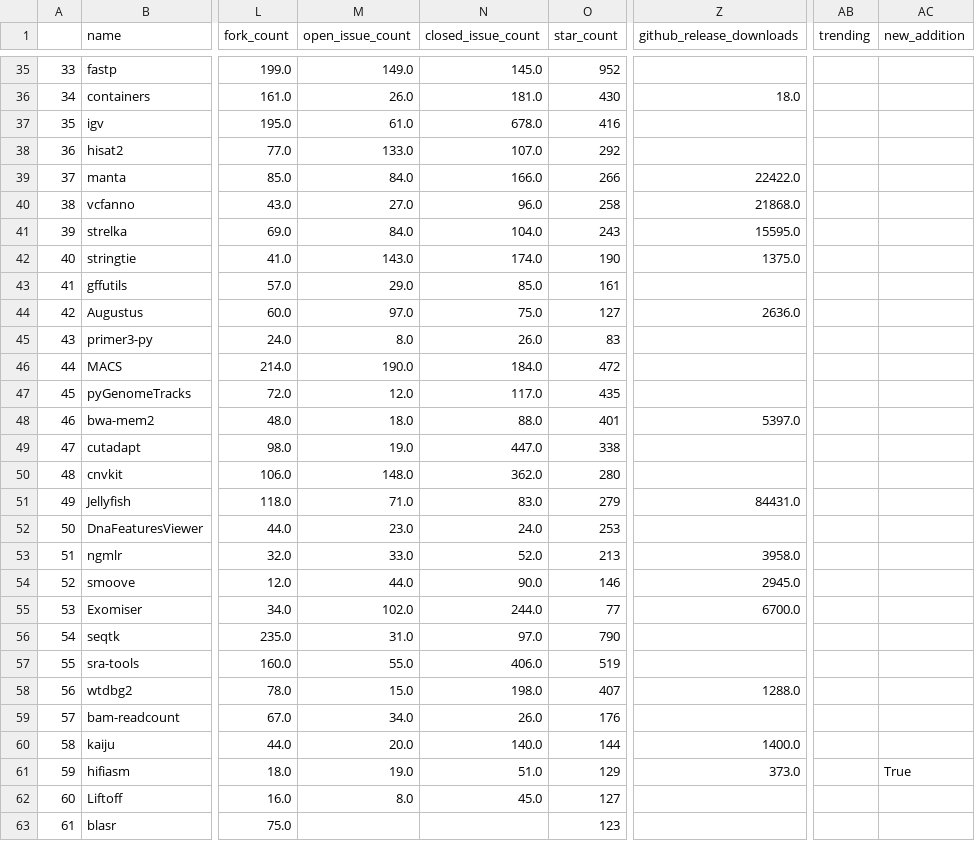
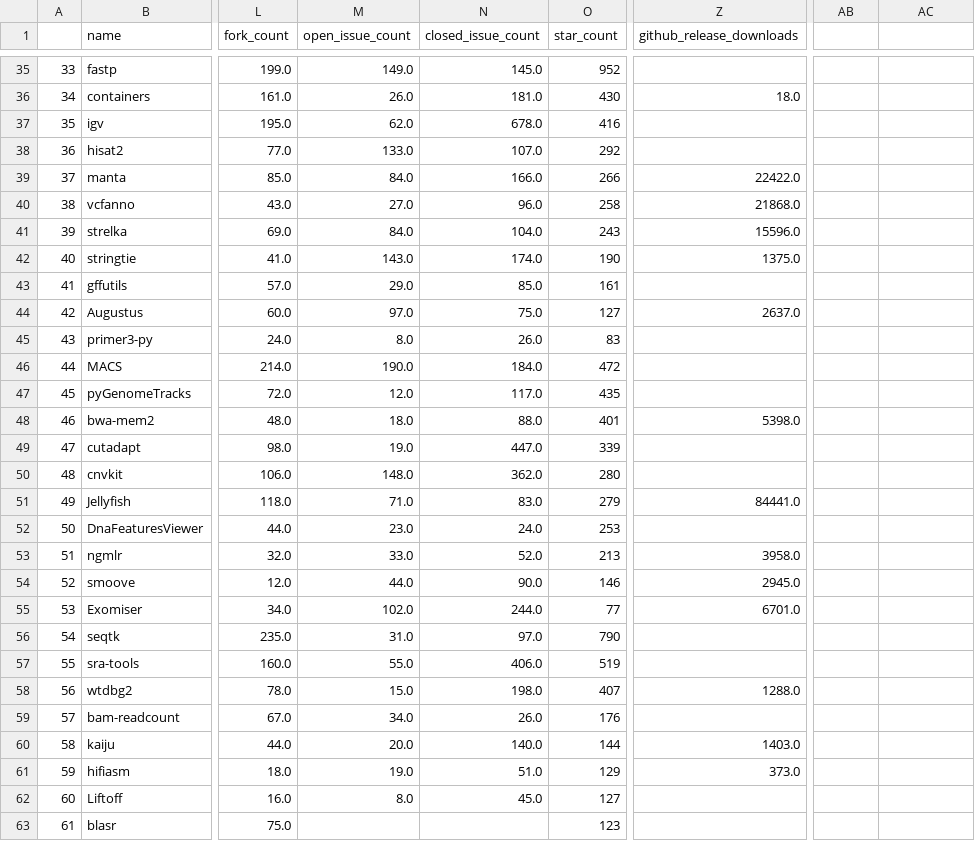
Before and after one commit to xhqsm/best-of-bioinformatics, a CSV file: history/2021-03-02_projects.csv, drawn as a sheet; only a part is shown, gaps mark what is left out; the diff covers the shown part only; the diff names each change by its address in the sheet, - before the commit and + after, or states it on an @@ line.

```diff
--- a/history/2021-03-02_projects.csv
+++ b/history/2021-03-02_projects.csv
-AB1: trending
+AB1: (empty)
-AC1: new_addition
+AC1: (empty)
-M37 (open_issue_count): 61.0
+M37 (open_issue_count): 62.0
-Z41 (github_release_downloads): 15595.0
+Z41 (github_release_downloads): 15596.0
-Z44 (github_release_downloads): 2636.0
+Z44 (github_release_downloads): 2637.0
-Z48 (github_release_downloads): 5397.0
+Z48 (github_release_downloads): 5398.0
-O49 (star_count): 338
+O49 (star_count): 339
-Z51 (github_release_downloads): 84431.0
+Z51 (github_release_downloads): 84441.0
-Z55 (github_release_downloads): 6700.0
+Z55 (github_release_downloads): 6701.0
-Z60 (github_release_downloads): 1400.0
+Z60 (github_release_downloads): 1403.0
-AC61: True
+AC61: (empty)
```
Also changed, not shown: 45 edited cells elsewhere in this file, 3 other files.
